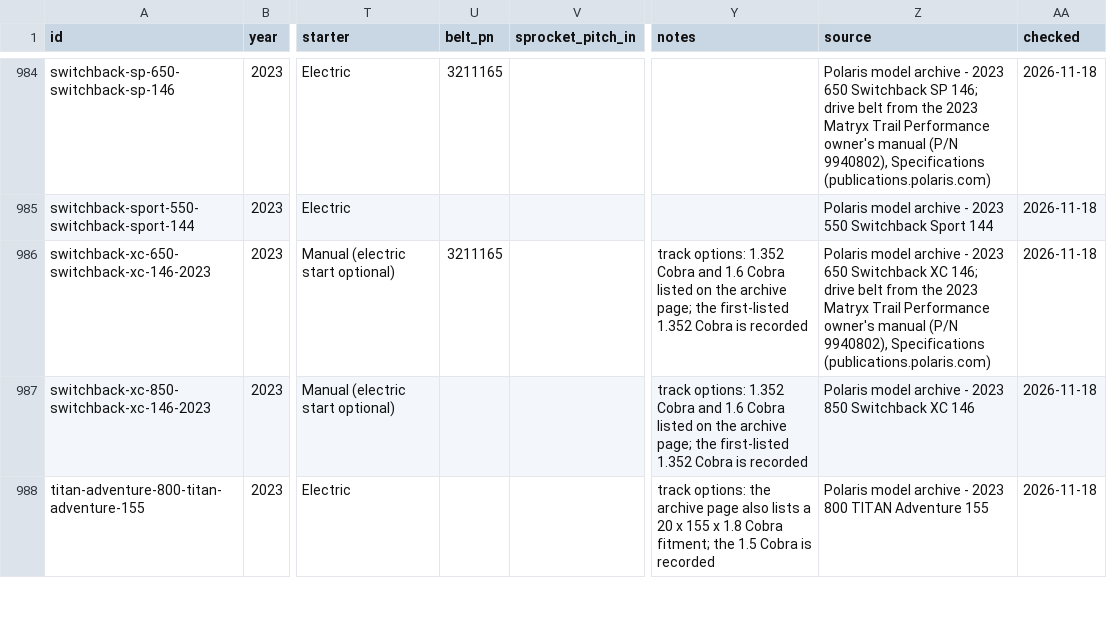
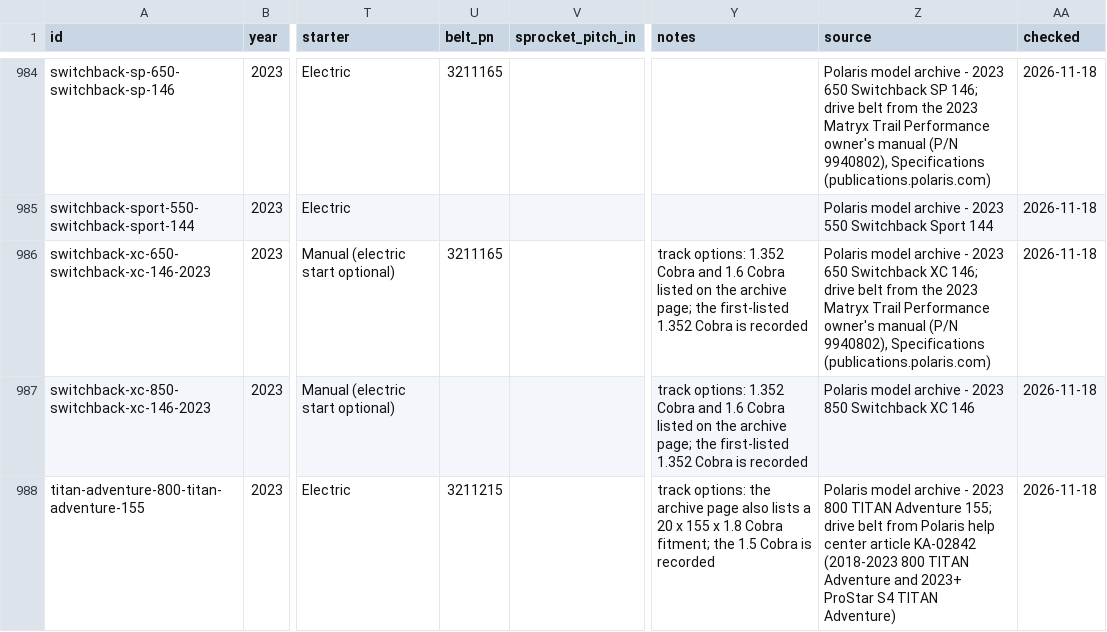
Before and after one commit to JonesT1986/SledSpecs, a CSV file: data/sleds.csv, drawn as a sheet; only a part is shown, gaps mark what is left out; the diff covers the shown part only; the diff names each change by its address in the sheet, - before the commit and + after, or states it on an @@ line.

```diff
--- a/data/sleds.csv
+++ b/data/sleds.csv
-U988 (belt_pn): (empty)
+U988 (belt_pn): 3211215
-Z988 (source): …TITAN Adventure 155
+Z988 (source): …TITAN Adventure 155; drive belt from Polaris help center article KA-02842 (2018-2023 800 TITAN Adventure and 2023+ ProStar S4 TITAN Adventure)
```
Also changed, not shown: 6 edited cells elsewhere in this file, data/corrections.csv.
